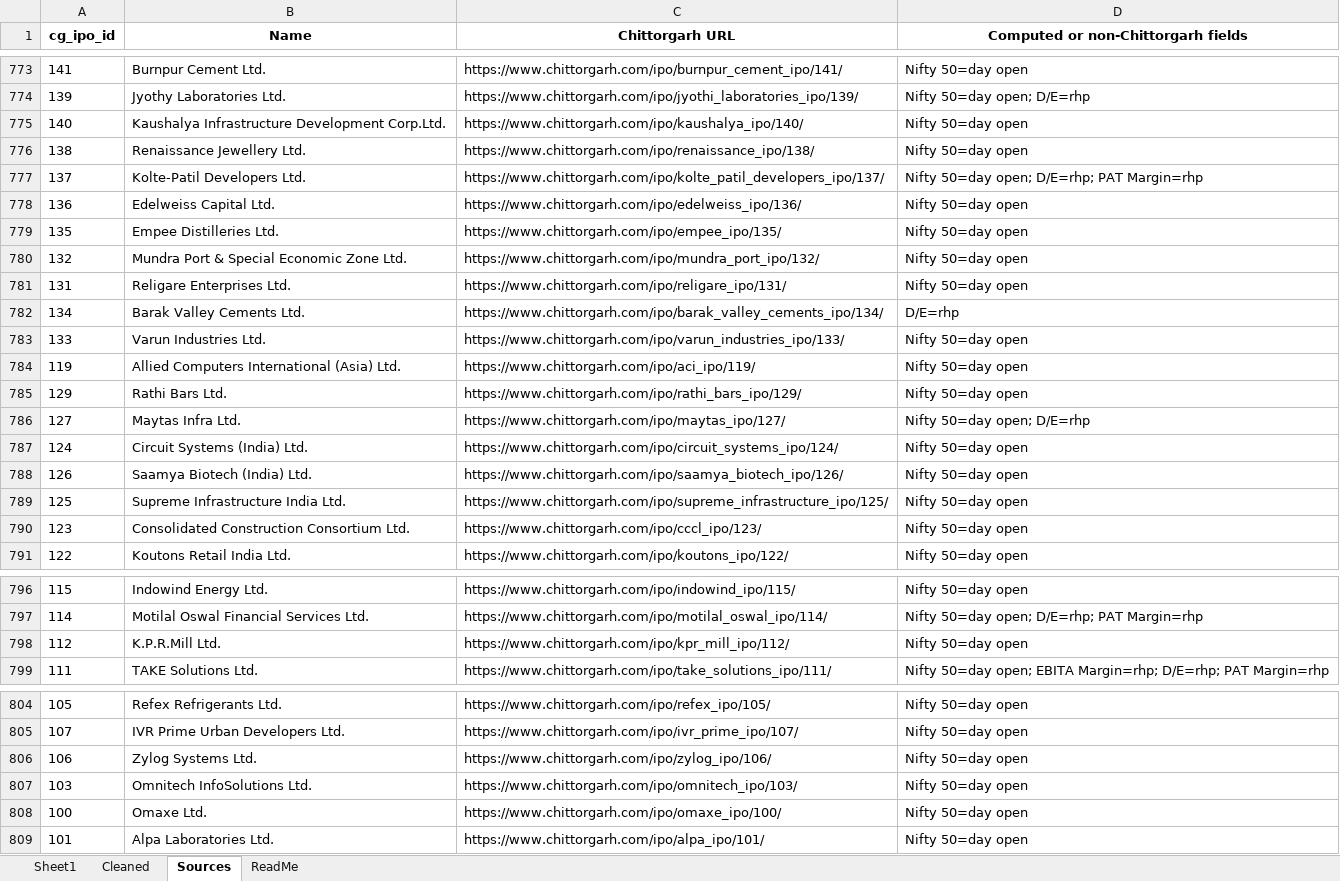
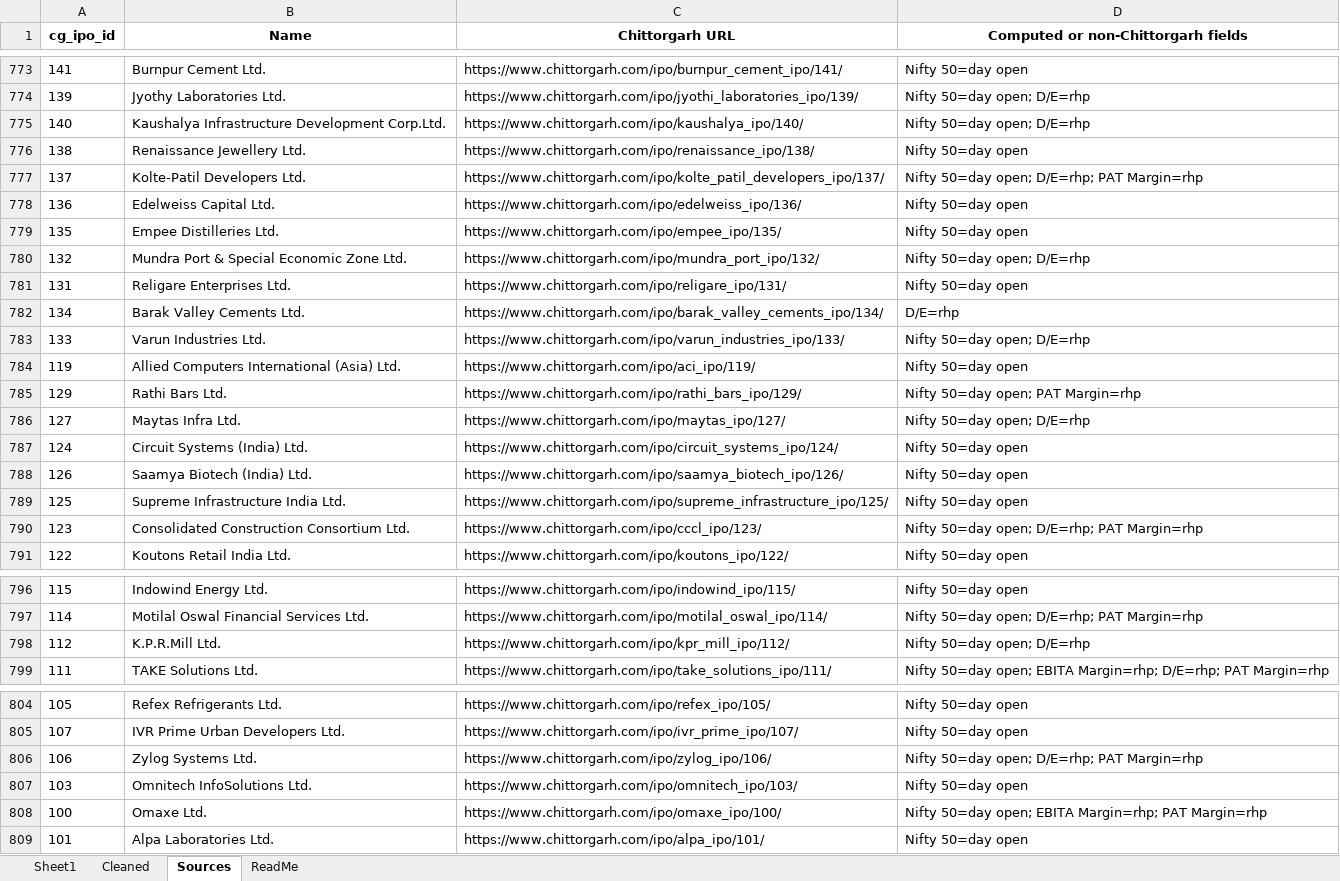
Before and after one commit to rohanbeingsocial/ipo-radar, an Excel workbook: ipodata/finalipodata.xlsx, sheet Sources, drawn as a sheet; only a part is shown, gaps mark what is left out; values as stored, in another font and other column widths than the file's, no borders; the diff covers the shown part only; the diff names each change by its address in the sheet, - before the commit and + after, or states it on an @@ line.

```diff
--- a/ipodata/finalipodata.xlsx (sheet Sources)
+++ b/ipodata/finalipodata.xlsx (sheet Sources)
-D775: Nifty 50=day open
+D775: Nifty 50=day open; D/E=rhp
-D780: Nifty 50=day open
+D780: Nifty 50=day open; D/E=rhp
-D783: Nifty 50=day open
+D783: Nifty 50=day open; D/E=rhp
-D785: Nifty 50=day open
+D785: Nifty 50=day open; PAT Margin=rhp
-D790: Nifty 50=day open
+D790: Nifty 50=day open; D/E=rhp; PAT Margin=rhp
-D798: Nifty 50=day open
+D798: Nifty 50=day open; D/E=rhp
-D806: Nifty 50=day open
+D806: Nifty 50=day open; D/E=rhp; PAT Margin=rhp
-D808: Nifty 50=day open
+D808: Nifty 50=day open; EBITA Margin=rhp; PAT Margin=rhp
```
Also changed, not shown: 3 edited cells elsewhere in this sheet, sheet Cleaned, sheet Sheet1, ipodata/finalipodata_expanded_20yr.xlsx, 37 other files.
